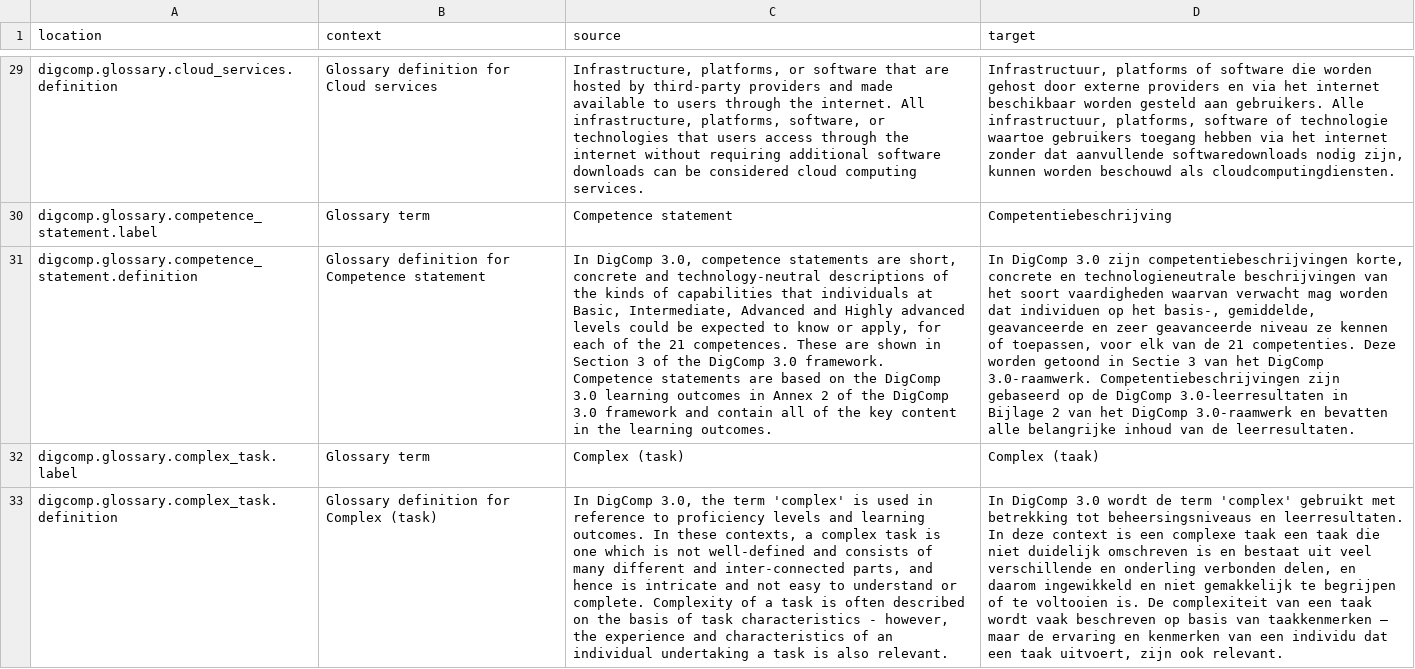
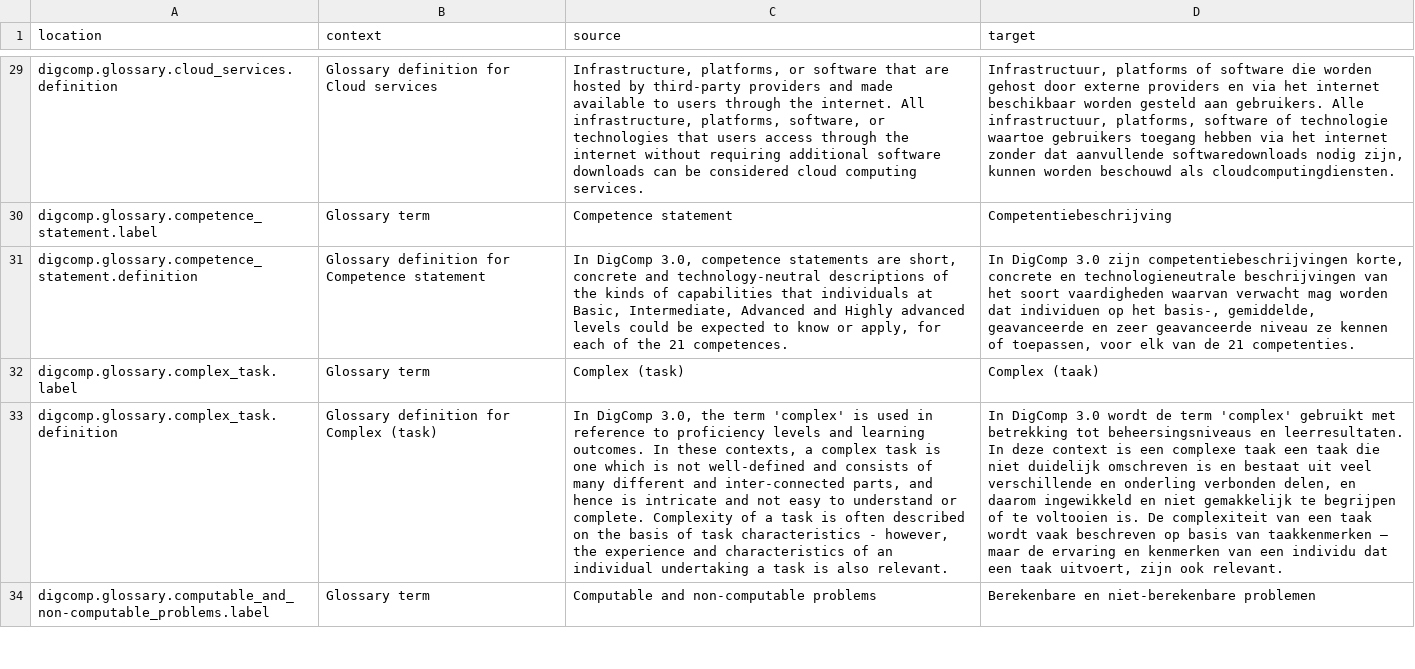
Before and after one commit to PiAir/digcomp3-l10n, a CSV file: locale/glossary/nl.csv, drawn as a sheet; only a part is shown, gaps mark what is left out; the shorter side is filled out with more unchanged rows; the diff covers the shown part only; the diff names each change by its address in the sheet, - before the commit and + after, or states it on an @@ line.

Commit message:
more fixes (removing of section references

```diff
--- a/locale/glossary/nl.csv
+++ b/locale/glossary/nl.csv
-C31 (source): …21 competences. These are shown in Section 3 of the DigComp 3.0 framework. Competence statements are based on the DigComp 3.0 learning outcomes in Annex 2 of the DigComp 3.0 framework and contain all of the key content in the learning outcomes.
+C31 (source): …21 competences.
-D31 (target): …21 competenties. Deze worden getoond in Sectie 3 van het DigComp 3.0-raamwerk. Competentiebeschrijvingen zijn gebaseerd op de DigComp 3.0-leerresultaten in Bijlage 2 van het DigComp 3.0-raamwerk en bevatten alle belangrijke inhoud van de leerresultaten.
+D31 (target): …21 competenties.
```
Also changed, not shown: 4 edited cells elsewhere in this file.
